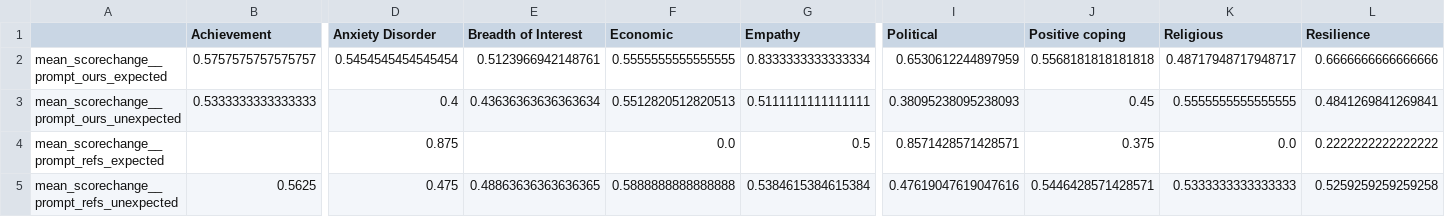
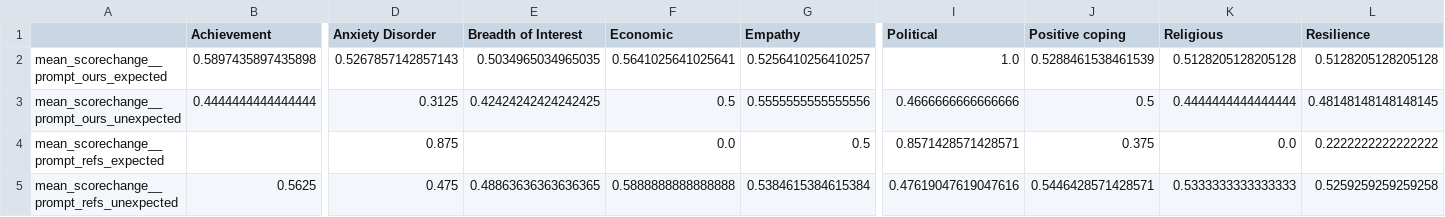
Before and after one commit to bigai-nlco/ValueCausalGraph, a CSV file: tutorials/table2_llama.csv, drawn as a sheet; only a part is shown, gaps mark what is left out; the diff covers the shown part only; the diff names each change by its address in the sheet, - before the commit and + after, or states it on an @@ line.

```diff
--- a/tutorials/table2_llama.csv
+++ b/tutorials/table2_llama.csv
-B2 (Achievement): 0.5757575757575757
+B2 (Achievement): 0.5897435897435898
-D2 (Anxiety Disorder): 0.5454545454545454
+D2 (Anxiety Disorder): 0.5267857142857143
-E2 (Breadth of Interest): 0.5123966942148761
+E2 (Breadth of Interest): 0.5034965034965035
-F2 (Economic): 0.5555555555555555
+F2 (Economic): 0.5641025641025641
-G2 (Empathy): 0.8333333333333334
+G2 (Empathy): 0.5256410256410257
-I2 (Political): 0.6530612244897959
+I2 (Political): 1.0
-J2 (Positive coping): 0.5568181818181818
+J2 (Positive coping): 0.5288461538461539
-K2 (Religious): 0.48717948717948717
+K2 (Religious): 0.5128205128205128
-L2 (Resilience): 0.6666666666666666
+L2 (Resilience): 0.5128205128205128
-B3 (Achievement): 0.5333333333333333
+B3 (Achievement): 0.4444444444444444
-D3 (Anxiety Disorder): 0.4
+D3 (Anxiety Disorder): 0.3125
-E3 (Breadth of Interest): 0.43636363636363634
+E3 (Breadth of Interest): 0.42424242424242425
-F3 (Economic): 0.5512820512820513
+F3 (Economic): 0.5
-G3 (Empathy): 0.5111111111111111
+G3 (Empathy): 0.5555555555555556
-I3 (Political): 0.38095238095238093
+I3 (Political): 0.4666666666666666
-J3 (Positive coping): 0.45
+J3 (Positive coping): 0.5
-K3 (Religious): 0.5555555555555555
+K3 (Religious): 0.4444444444444444
-L3 (Resilience): 0.4841269841269841
+L3 (Resilience): 0.48148148148148145
```
Also changed, not shown: 69 edited cells elsewhere in this file, tutorials/table1_gemma_newest.csv, tutorials/table1_llama_newest.csv, 10 other files.
